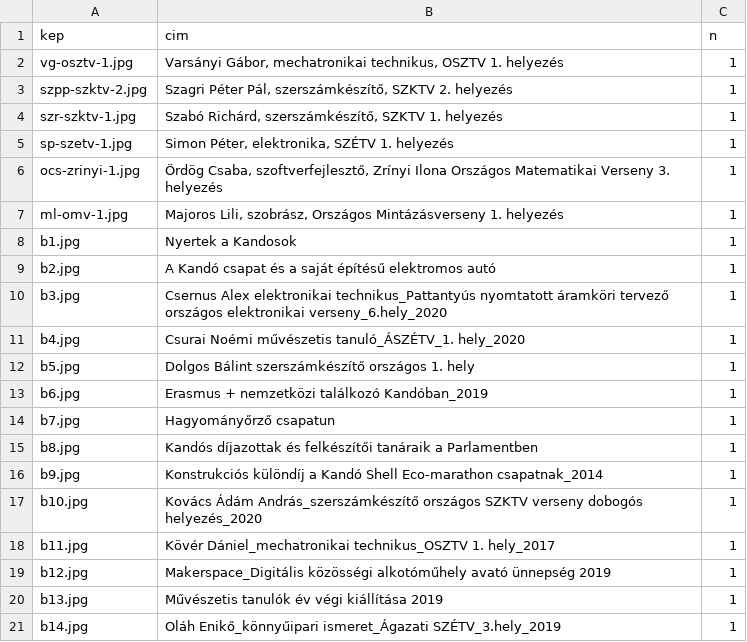
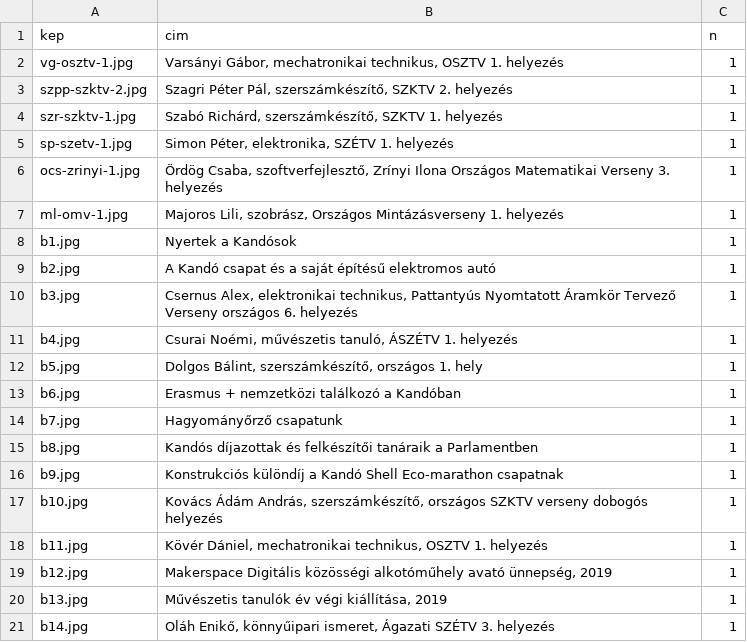
Before and after one commit to kmagdi/KSZC-Data, a CSV file: buszke.csv, drawn as a sheet; the diff names each change by its address in the sheet, - before the commit and + after, or states it on an @@ line.

Commit message:
Update buszke.csv

```diff
--- a/buszke.csv
+++ b/buszke.csv
-B8 (cim): Nyertek a Kandosok
+B8 (cim): Nyertek a Kandósok
-B10 (cim): Csernus Alex elektronikai technikus_Pattantyús nyomtatott áramköri tervező országos elektronikai verseny_6.hely_2020
+B10 (cim): Csernus Alex, elektronikai technikus, Pattantyús Nyomtatott Áramkör Tervező Verseny országos 6. helyezés
-B11 (cim): Csurai Noémi művészetis tanuló_ÁSZÉTV_1. hely_2020
+B11 (cim): Csurai Noémi, művészetis tanuló, ÁSZÉTV 1. helyezés
-B12 (cim): Dolgos Bálint szerszámkészítő országos 1.…
+B12 (cim): Dolgos Bálint, szerszámkészítő, országos 1.…
-B13 (cim): Erasmus + nemzetközi találkozó Kandóban_2019
+B13 (cim): Erasmus + nemzetközi találkozó a Kandóban
-B14 (cim): Hagyományőrző csapatun
+B14 (cim): Hagyományőrző csapatunk
-B16 (cim): …Shell Eco-marathon csapatnak_2014
+B16 (cim): …Shell Eco-marathon csapatnak
-B17 (cim): Kovács Ádám András_szerszámkészítő országos SZKTV verseny dobogós helyezés_2020
+B17 (cim): Kovács Ádám András, szerszámkészítő, országos SZKTV verseny dobogós helyezés
-B18 (cim): Kövér Dániel_mechatronikai technikus_OSZTV 1. hely_2017
+B18 (cim): Kövér Dániel, mechatronikai technikus, OSZTV 1. helyezés
-B19 (cim): Makerspace_Digitális közösségi alkotóműhely avató ünnepség 2019
+B19 (cim): Makerspace Digitális közösségi alkotóműhely avató ünnepség, 2019
-B20 (cim): Művészetis tanulók év végi kiállítása 2019
+B20 (cim): Művészetis tanulók év végi kiállítása, 2019
-B21 (cim): Oláh Enikő_könnyűipari ismeret_Ágazati SZÉTV_3.hely_2019
+B21 (cim): Oláh Enikő, könnyűipari ismeret, Ágazati SZÉTV 3. helyezés
```
